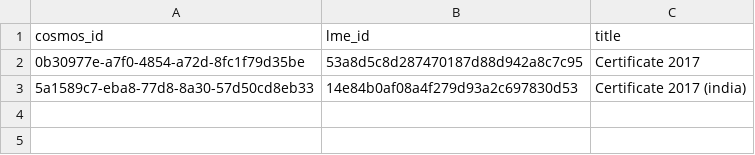
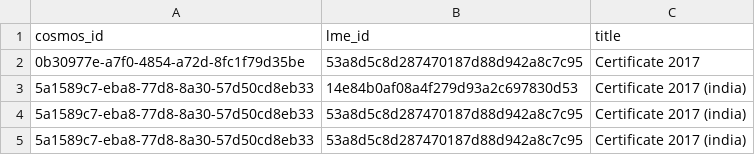
Before and after one commit to yashaswisafehands/content_migrator, a CSV file: data/mappings/certificate_mapping.csv, drawn as a sheet.

```diff
--- a/data/mappings/certificate_mapping.csv
+++ b/data/mappings/certificate_mapping.csv
@@ -3 +3,3 @@ cosmos_id,lme_id,title
 5a1589c7-eba8-77d8-8a30-57d50cd8eb33,14e84b0af08a4f279d93a2c697830d53,Certificate 2017 (india)
+5a1589c7-eba8-77d8-8a30-57d50cd8eb33,53a8d5c8d287470187d88d942a8c7c95,Certificate 2017 (india)
+5a1589c7-eba8-77d8-8a30-57d50cd8eb33,53a8d5c8d287470187d88d942a8c7c95,Certificate 2017 (india)
```
Also changed, not shown: 4 other files.
